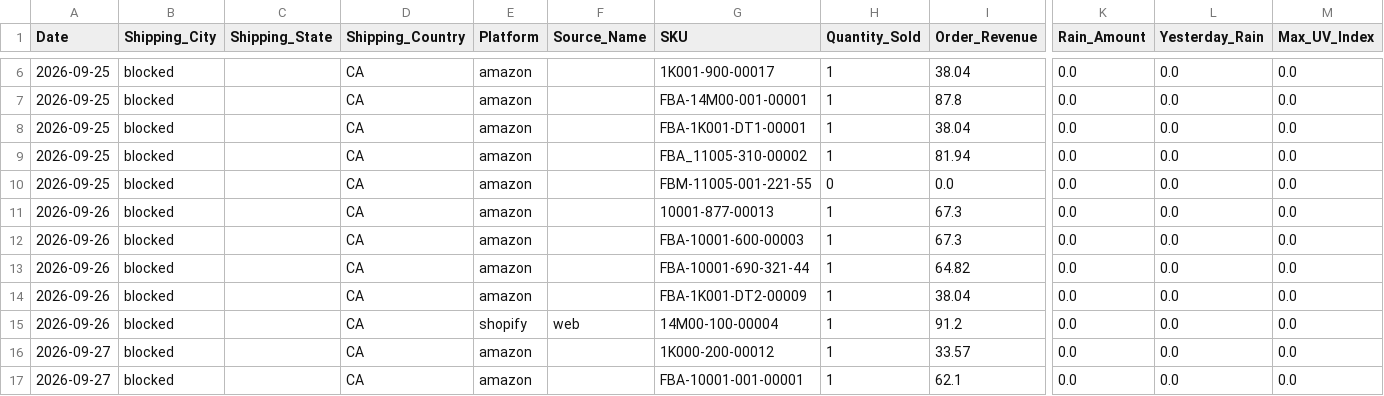
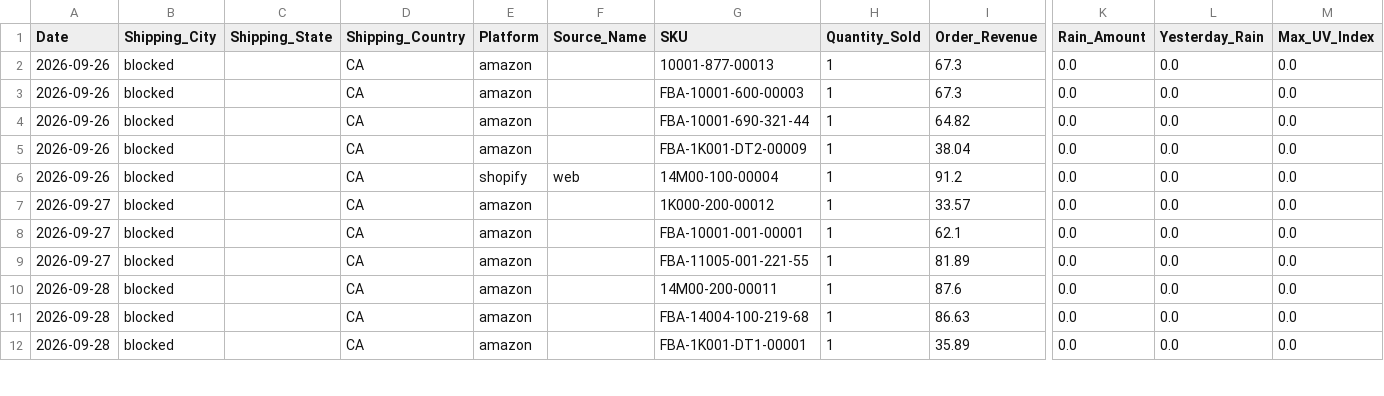
Before and after one commit to WeathermanInc/marketing-weather-engine, a CSV file: data/weather_pulse_sales_bridge_ca_preview.csv, drawn as a sheet; only a part is shown, gaps mark what is left out; the shorter side is filled out with more unchanged rows; removed rows and columns are numbered as before the commit, all else as after; rows hold the shown columns only; the diff covers the shown part only; the diff names each change by its address in the sheet, - before the commit and + after, or states it on an @@ line.

```diff
--- a/data/weather_pulse_sales_bridge_ca_preview.csv
+++ b/data/weather_pulse_sales_bridge_ca_preview.csv
-row 6: 2026-09-25 | blocked |  | CA | amazon |  | 1K001-900-00017 | 1 | 38.04 | 0.0 | 0.0 | 0.0
-row 7: 2026-09-25 | blocked |  | CA | amazon |  | FBA-14M00-001-00001 | 1 | 87.8 | 0.0 | 0.0 | 0.0
-row 8: 2026-09-25 | blocked |  | CA | amazon |  | FBA-1K001-DT1-00001 | 1 | 38.04 | 0.0 | 0.0 | 0.0
-row 9: 2026-09-25 | blocked |  | CA | amazon |  | FBA_11005-310-00002 | 1 | 81.94 | 0.0 | 0.0 | 0.0
-row 10: 2026-09-25 | blocked |  | CA | amazon |  | FBM-11005-001-221-55 | 0 | 0.0 | 0.0 | 0.0 | 0.0
```
Also changed, not shown: 5 added rows, 4 removed rows and 17 edited cells elsewhere in this file, data/city_sales_overlay.csv, data/weather_pulse_audit_uk_preview.csv, 6 other files.
